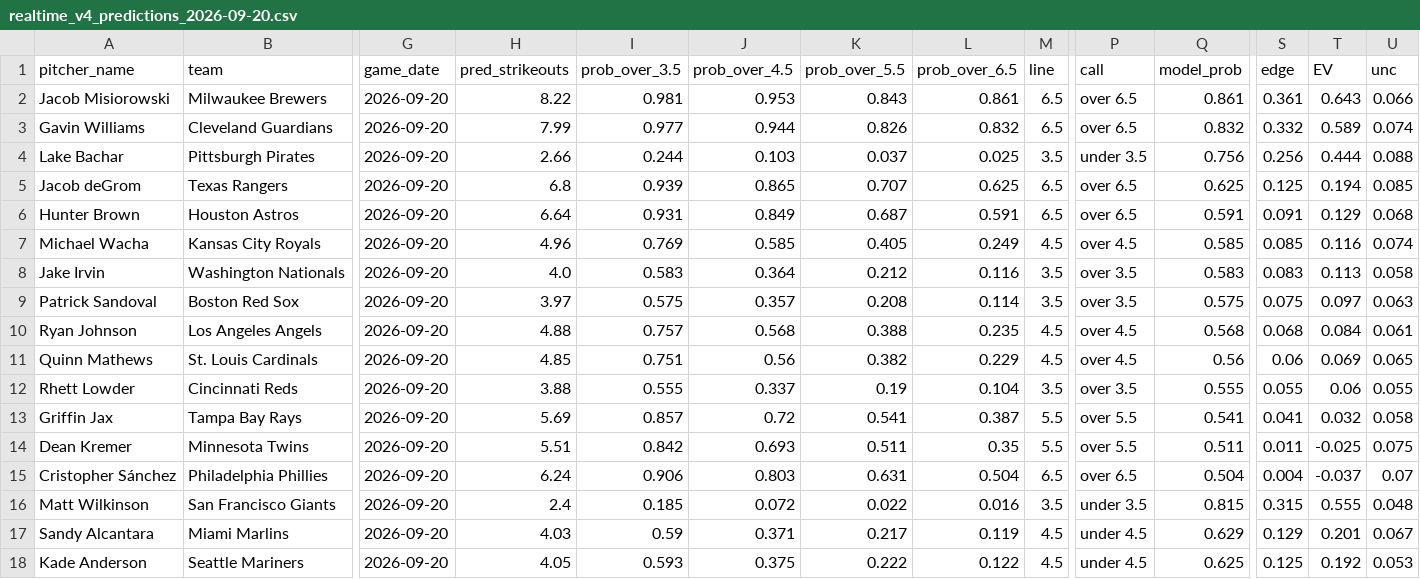
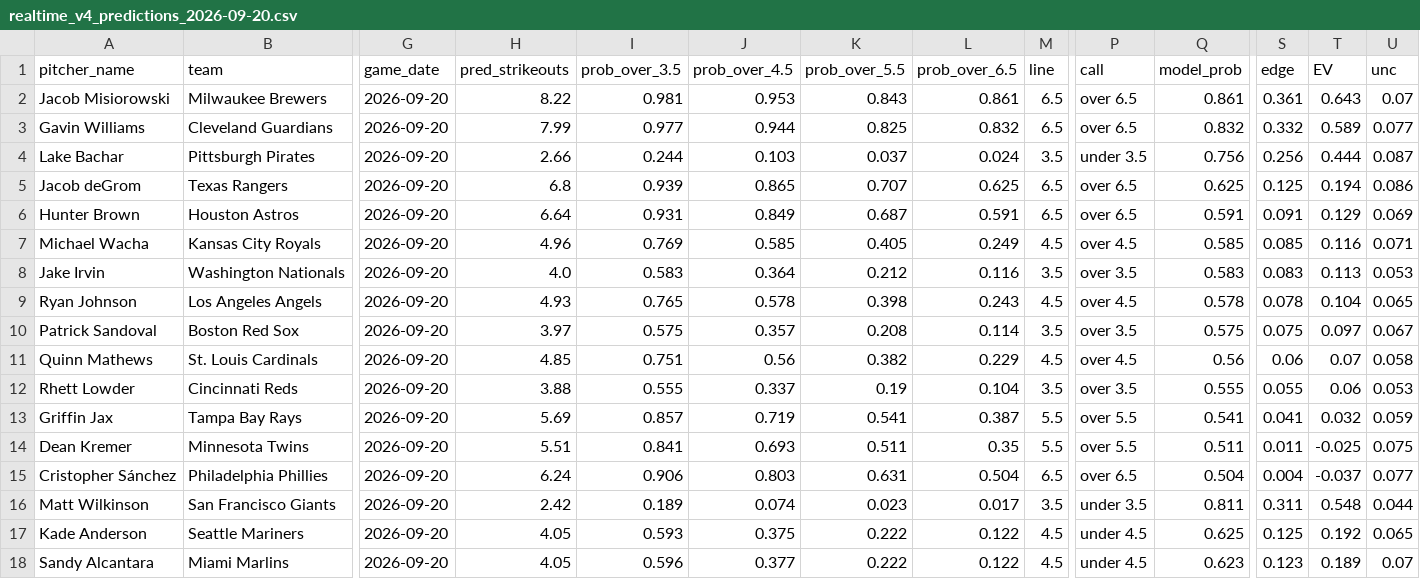
Before and after one commit to francisconoe/medidor-de-ponches-mlb, a CSV file: reports/predictions/realtime_v4_predictions_2026-09-20.csv, drawn as a sheet; only a part is shown, gaps mark what is left out; removed rows and columns are numbered as before the commit, all else as after; rows hold the shown columns only; the diff covers the shown part only; the diff names each change by its address in the sheet, - before the commit and + after, or states it on an @@ line.

```diff
--- a/reports/predictions/realtime_v4_predictions_2026-09-20.csv
+++ b/reports/predictions/realtime_v4_predictions_2026-09-20.csv
-U2 (unc): 0.066
+U2 (unc): 0.07
-K3 (prob_over_5.5): 0.826
+K3 (prob_over_5.5): 0.825
-U3 (unc): 0.074
+U3 (unc): 0.077
-L4 (prob_over_6.5): 0.025
+L4 (prob_over_6.5): 0.024
-U4 (unc): 0.088
+U4 (unc): 0.087
-U5 (unc): 0.085
+U5 (unc): 0.086
-U6 (unc): 0.068
+U6 (unc): 0.069
-U7 (unc): 0.074
+U7 (unc): 0.071
-U8 (unc): 0.058
+U8 (unc): 0.053
+row 9: Ryan Johnson | Los Angeles Angels | 2026-09-20 | 4.93 | 0.765 | 0.578 | 0.398 | 0.243 | 4.5 | over 4.5 | 0.578 | 0.078 | 0.104 | 0.065
-U10 (unc): 0.063
+U10 (unc): 0.067
-row 10: Ryan Johnson | Los Angeles Angels | 2026-09-20 | 4.88 | 0.757 | 0.568 | 0.388 | 0.235 | 4.5 | over 4.5 | 0.568 | 0.068 | 0.084 | 0.061
-T11 (EV): 0.069
+T11 (EV): 0.07
-U11 (unc): 0.065
+U11 (unc): 0.058
-U12 (unc): 0.055
+U12 (unc): 0.053
-J13 (prob_over_4.5): 0.72
+J13 (prob_over_4.5): 0.719
-U13 (unc): 0.058
+U13 (unc): 0.059
-I14 (prob_over_3.5): 0.842
+I14 (prob_over_3.5): 0.841
-U15 (unc): 0.07
+U15 (unc): 0.077
-H16 (pred_strikeouts): 2.4
+H16 (pred_strikeouts): 2.42
-I16 (prob_over_3.5): 0.185
+I16 (prob_over_3.5): 0.189
-J16 (prob_over_4.5): 0.072
+J16 (prob_over_4.5): 0.074
-K16 (prob_over_5.5): 0.022
+K16 (prob_over_5.5): 0.023
-L16 (prob_over_6.5): 0.016
+L16 (prob_over_6.5): 0.017
-Q16 (model_prob): 0.815
+Q16 (model_prob): 0.811
-S16 (edge): 0.315
+S16 (edge): 0.311
-T16 (EV): 0.555
+T16 (EV): 0.548
-U16 (unc): 0.048
+U16 (unc): 0.044
-row 17: Sandy Alcantara | Miami Marlins | 2026-09-20 | 4.03 | 0.59 | 0.371 | 0.217 | 0.119 | 4.5 | under 4.5 | 0.629 | 0.129 | 0.201 | 0.067
-U17 (unc): 0.053
+U17 (unc): 0.065
+row 18: Sandy Alcantara | Miami Marlins | 2026-09-20 | 4.05 | 0.596 | 0.377 | 0.222 | 0.122 | 4.5 | under 4.5 | 0.623 | 0.123 | 0.189 | 0.07
```
Also changed, not shown: 1 added row, 1 removed row and 31 edited cells elsewhere in this file, 1 other file.
